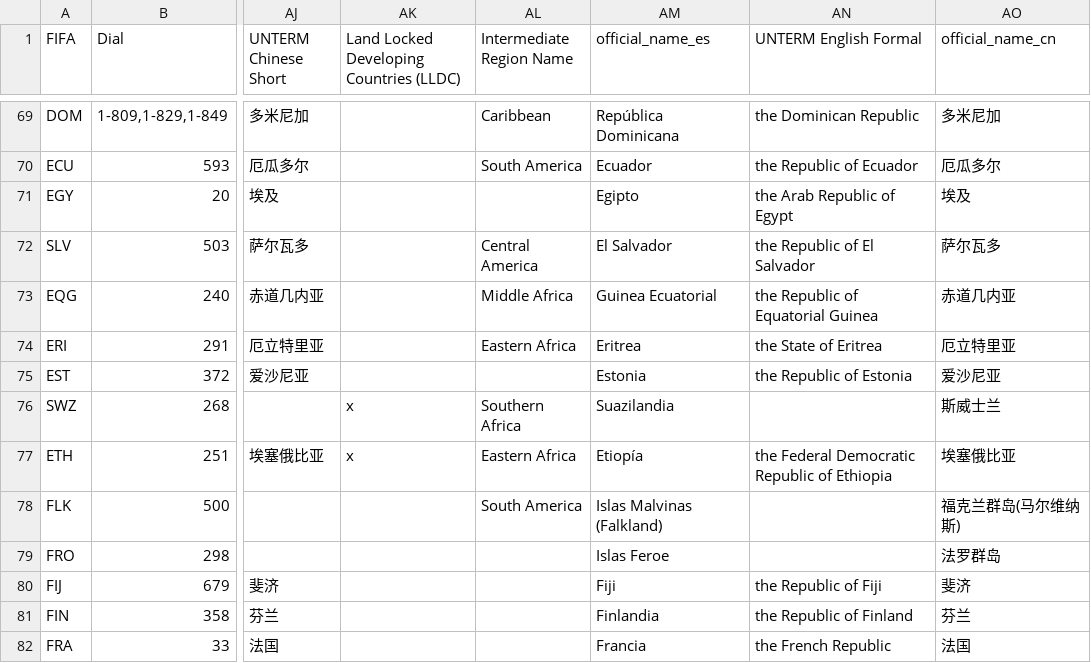
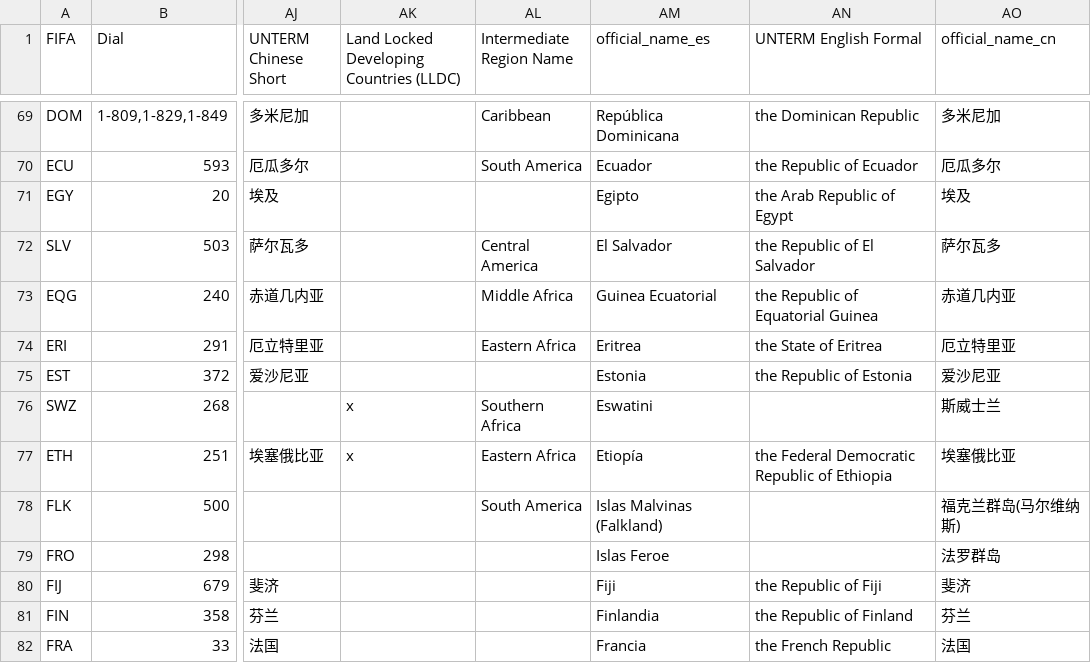
Before and after one commit to datasets/country-codes, a CSV file: data/country-codes.csv, drawn as a sheet; only a part is shown, gaps mark what is left out; the diff names each change by its address in the sheet, - before the commit and + after, or states it on an @@ line.

Commit message:
[data][xs]: Update property `official_name_es` for Eswatini

```diff
--- a/data/country-codes.csv
+++ b/data/country-codes.csv
-AM76 (official_name_es): Suazilandia
+AM76 (official_name_es): Eswatini
```
